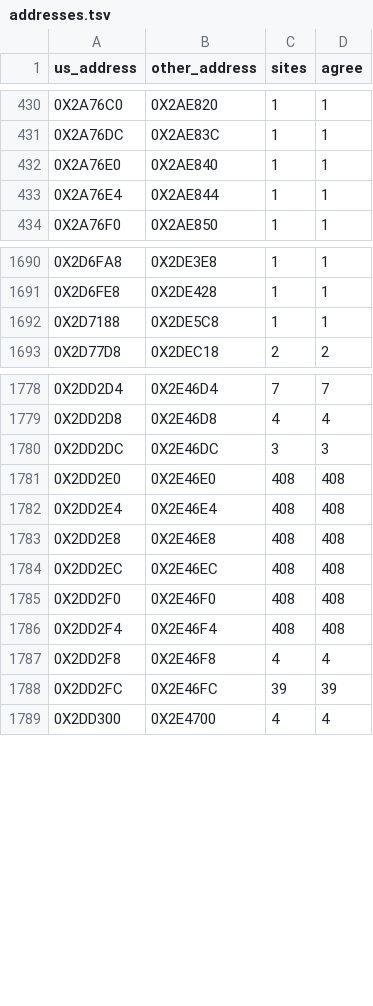
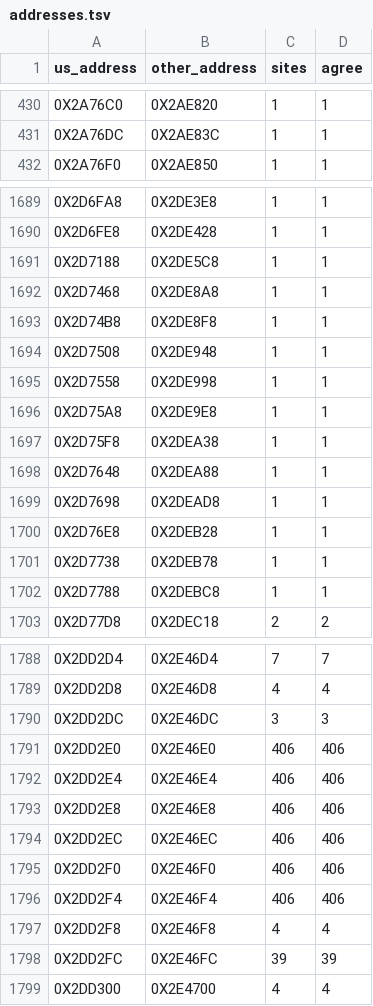
Before and after one commit to OpenThievius/sly2-decomp, a TSV file: config/eu/addresses.tsv, drawn as a sheet; only a part is shown, gaps mark what is left out; the diff covers the shown part only.

```diff
--- a/config/eu/addresses.tsv
+++ b/config/eu/addresses.tsv
@@ -431,4 +431,2 @@ us_address	other_address	sites	agree
 0X2A76DC	0X2AE83C	1	1
-0X2A76E0	0X2AE840	1	1
-0X2A76E4	0X2AE844	1	1
 0X2A76F0	0X2AE850	1	1
@@ -1692,2 +1691,13 @@ us_address	other_address	sites	agree
 0X2D7188	0X2DE5C8	1	1
+0X2D7468	0X2DE8A8	1	1
+0X2D74B8	0X2DE8F8	1	1
+0X2D7508	0X2DE948	1	1
+0X2D7558	0X2DE998	1	1
+0X2D75A8	0X2DE9E8	1	1
+0X2D75F8	0X2DEA38	1	1
+0X2D7648	0X2DEA88	1	1
+0X2D7698	0X2DEAD8	1	1
+0X2D76E8	0X2DEB28	1	1
+0X2D7738	0X2DEB78	1	1
+0X2D7788	0X2DEBC8	1	1
 0X2D77D8	0X2DEC18	2	2
@@ -1780,8 +1790,8 @@ us_address	other_address	sites	agree
 0X2DD2DC	0X2E46DC	3	3
-0X2DD2E0	0X2E46E0	408	408
-0X2DD2E4	0X2E46E4	408	408
-0X2DD2E8	0X2E46E8	408	408
-0X2DD2EC	0X2E46EC	408	408
-0X2DD2F0	0X2E46F0	408	408
-0X2DD2F4	0X2E46F4	408	408
+0X2DD2E0	0X2E46E0	406	406
+0X2DD2E4	0X2E46E4	406	406
+0X2DD2E8	0X2E46E8	406	406
+0X2DD2EC	0X2E46EC	406	406
+0X2DD2F0	0X2E46F0	406	406
+0X2DD2F4	0X2E46F4	406	406
 0X2DD2F8	0X2E46F8	4	4
```
Also changed, not shown: 1 added row and 16 edited cells elsewhere in this file, config/eu/c_status.tsv, config/matching/walls.tsv, 12 other files.
